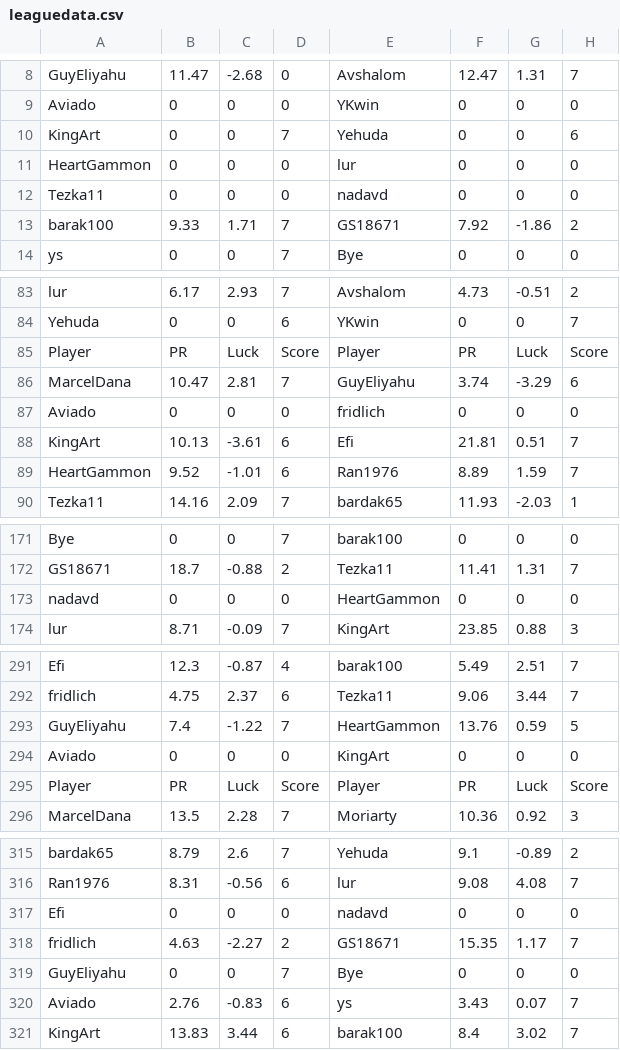
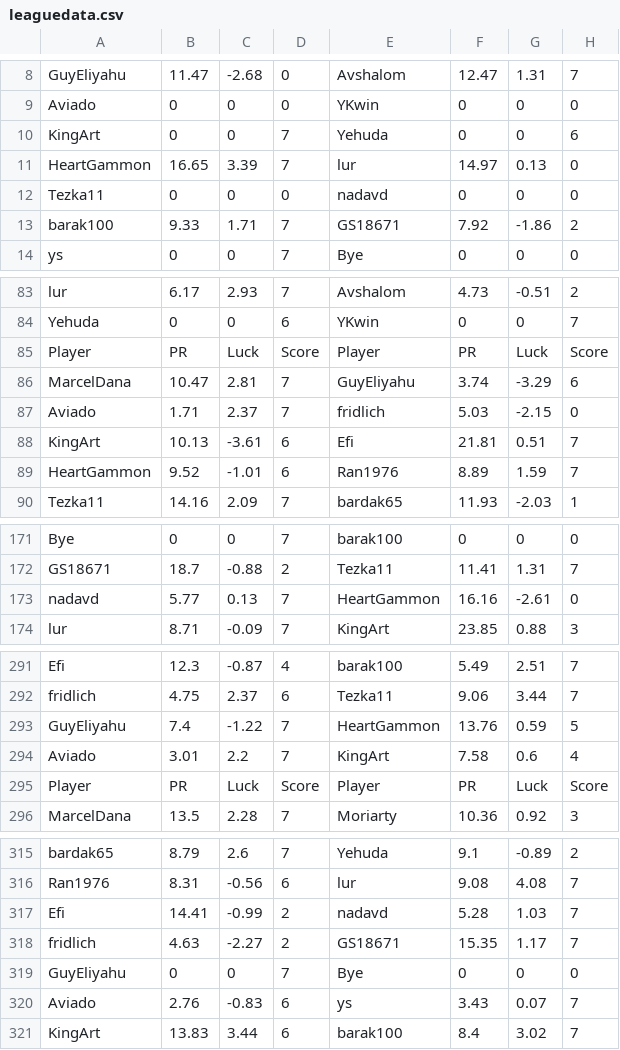
Before and after one commit to guyeli31/Shabi-Israel, a CSV file: leagues/Shabi Israel December 2025/leaguedata.csv, drawn as a sheet; only a part is shown, gaps mark what is left out; the diff covers the shown part only.

Commit message:
Auto-update leagues

```diff
--- a/leagues/Shabi Israel December 2025/leaguedata.csv
+++ b/leagues/Shabi Israel December 2025/leaguedata.csv
@@ -10,3 +10,3 @@ Aviado,0,0,0,YKwin,0,0,0
 KingArt,0,0,7,Yehuda,0,0,6
-HeartGammon,0,0,0,lur,0,0,0
+HeartGammon,16.65,3.39,7,lur,14.97,0.13,0
 Tezka11,0,0,0,nadavd,0,0,0
@@ -86,3 +86,3 @@ Player, PR, Luck, Score, Player, PR, Luck, Score
 MarcelDana,10.47,2.81,7,GuyEliyahu,3.74,-3.29,6
-Aviado,0,0,0,fridlich,0,0,0
+Aviado,1.71,2.37,7,fridlich,5.03,-2.15,0
 KingArt,10.13,-3.61,6,Efi,21.81,0.51,7
@@ -172,3 +172,3 @@ Bye,0,0,7,barak100,0,0,0
 GS18671,18.7,-0.88,2,Tezka11,11.41,1.31,7
-nadavd,0,0,0,HeartGammon,0,0,0
+nadavd,5.77,0.13,7,HeartGammon,16.16,-2.61,0
 lur,8.71,-0.09,7,KingArt,23.85,0.88,3
@@ -293,3 +293,3 @@ fridlich,4.75,2.37,6,Tezka11,9.06,3.44,7
 GuyEliyahu,7.4,-1.22,7,HeartGammon,13.76,0.59,5
-Aviado,0,0,0,KingArt,0,0,0
+Aviado,3.01,2.2,7,KingArt,7.58,0.6,4
 Player, PR, Luck, Score, Player, PR, Luck, Score
@@ -316,3 +316,3 @@ bardak65,8.79,2.6,7,Yehuda,9.1,-0.89,2
 Ran1976,8.31,-0.56,6,lur,9.08,4.08,7
-Efi,0,0,0,nadavd,0,0,0
+Efi,14.41,-0.99,2,nadavd,5.28,1.03,7
 fridlich,4.63,-2.27,2,GS18671,15.35,1.17,7
```
Also changed, not shown: 4 edited cells elsewhere in this file, 14 other files.
